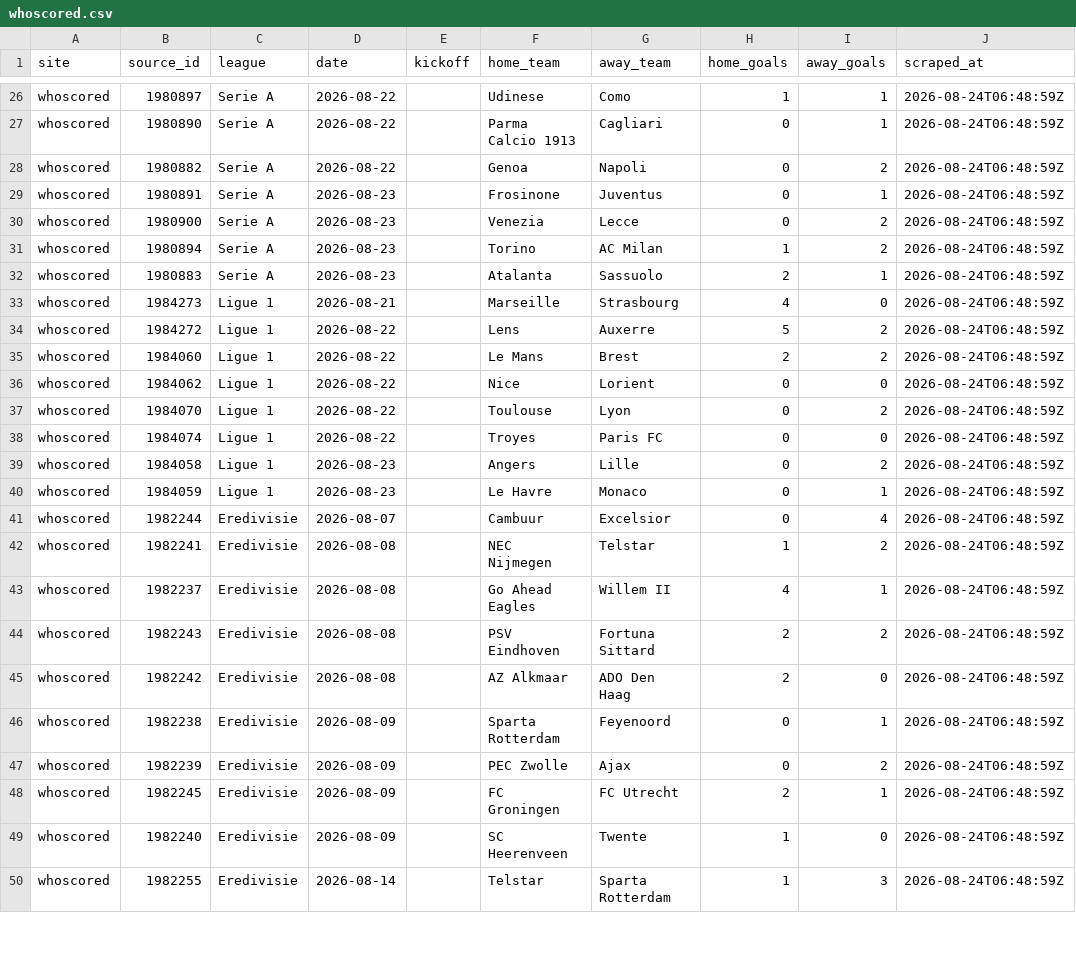
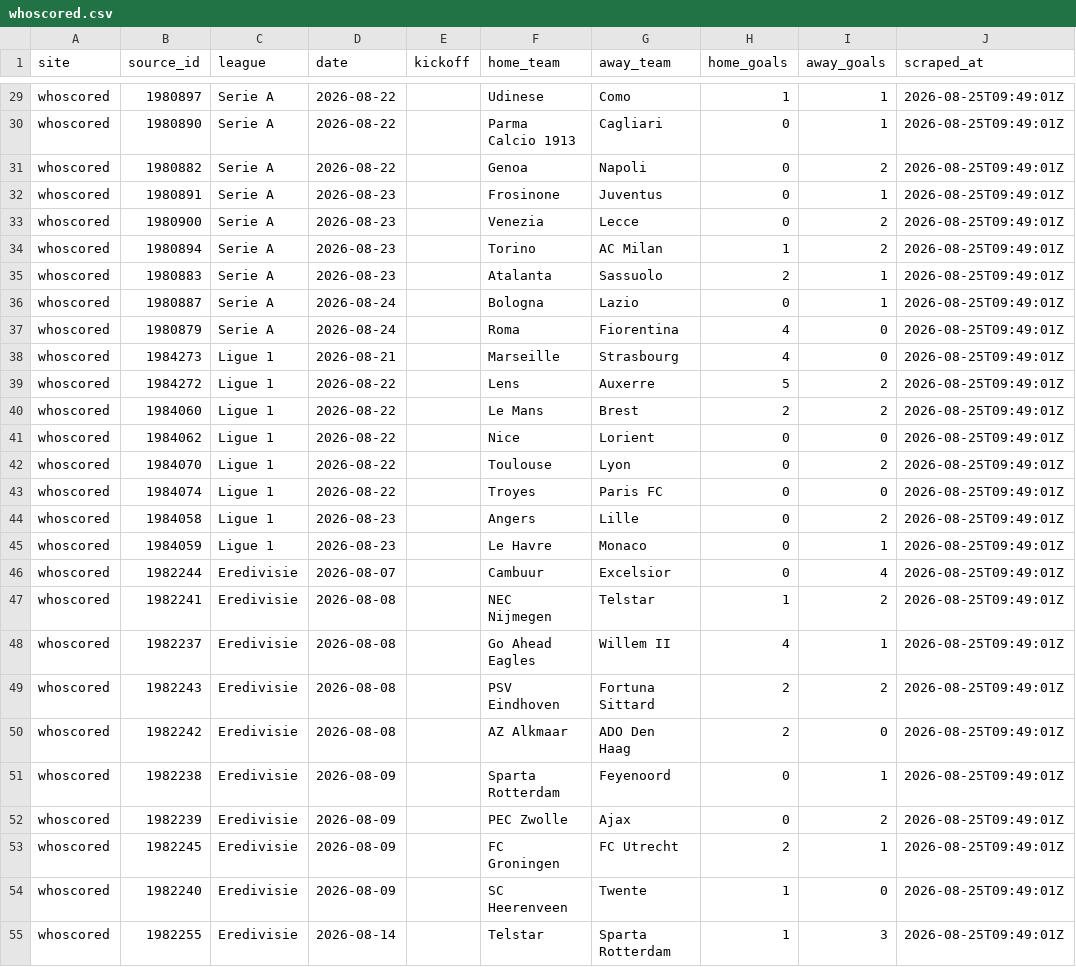
Before and after one commit to temesgen-982/consensus-temp, a CSV file: data/results/whoscored.csv, drawn as a sheet; only a part is shown, gaps mark what is left out; addresses are those after the commit; the diff covers the shown part only; the diff names each change by its address in the sheet, - before the commit and + after, or states it on an @@ line.

```diff
--- a/data/results/whoscored.csv
+++ b/data/results/whoscored.csv
-J29:J35 (scraped_at): 2026-08-24T06:48:59Z
+J29:J35 (scraped_at): 2026-08-25T09:49:01Z
+row 36: whoscored | 1980887 | Serie A | 2026-08-24 |  | Bologna | Lazio | 0 | 1 | 2026-08-25T09:49:01Z
+row 37: whoscored | 1980879 | Serie A | 2026-08-24 |  | Roma | Fiorentina | 4 | 0 | 2026-08-25T09:49:01Z
-J38:J55 (scraped_at): 2026-08-24T06:48:59Z
+J38:J55 (scraped_at): 2026-08-25T09:49:01Z
```
Also changed, not shown: 4 added rows and 61 edited cells elsewhere in this file, data/canonical/aliases.csv, data/canonical/fixtures.csv, 10 other files.
